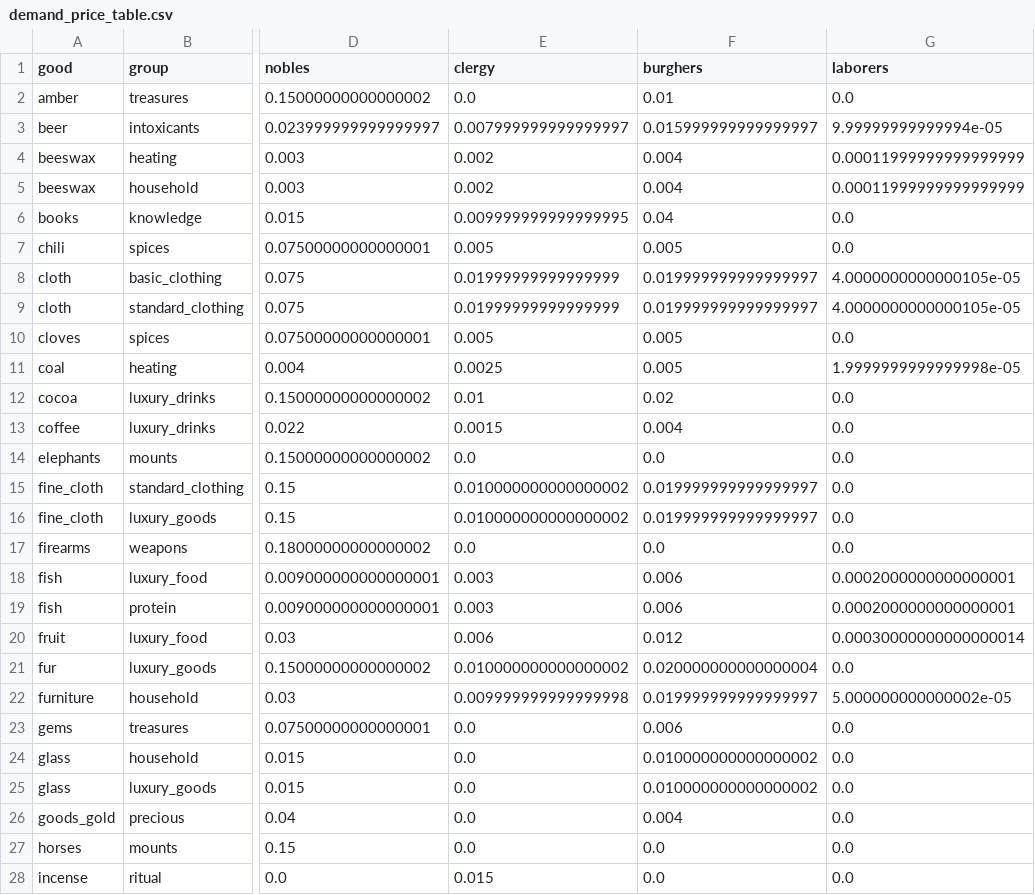
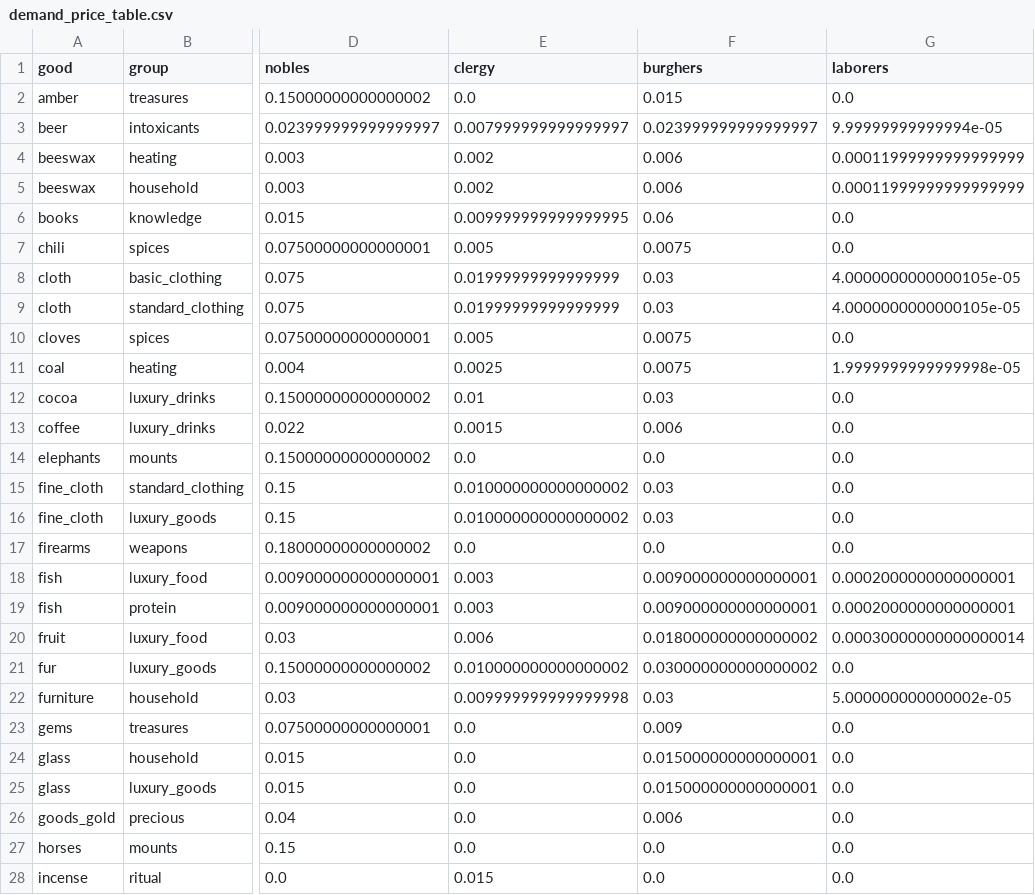
Before and after one commit to HLJSXK/eu5-modding-project, a CSV file: data/demand_price_table.csv, drawn as a sheet; only a part is shown, gaps mark what is left out; the diff covers the shown part only; the diff names each change by its address in the sheet, - before the commit and + after, or states it on an @@ line.

```diff
--- a/data/demand_price_table.csv
+++ b/data/demand_price_table.csv
-F2 (burghers): 0.01
+F2 (burghers): 0.015
-F3 (burghers): 0.015999999999999997
+F3 (burghers): 0.023999999999999997
-F4:F5 (burghers): 0.004
+F4:F5 (burghers): 0.006
-F6 (burghers): 0.04
+F6 (burghers): 0.06
-F7 (burghers): 0.005
+F7 (burghers): 0.0075
-F8:F9 (burghers): 0.019999999999999997
+F8:F9 (burghers): 0.03
-F10:F11 (burghers): 0.005
+F10:F11 (burghers): 0.0075
-F12 (burghers): 0.02
+F12 (burghers): 0.03
-F13 (burghers): 0.004
+F13 (burghers): 0.006
-F15:F16 (burghers): 0.019999999999999997
+F15:F16 (burghers): 0.03
-F18:F19 (burghers): 0.006
+F18:F19 (burghers): 0.009000000000000001
-F20 (burghers): 0.012
+F20 (burghers): 0.018000000000000002
-F21 (burghers): 0.020000000000000004
+F21 (burghers): 0.030000000000000002
-F22 (burghers): 0.019999999999999997
+F22 (burghers): 0.03
-F23 (burghers): 0.006
+F23 (burghers): 0.009
-F24:F25 (burghers): 0.010000000000000002
+F24:F25 (burghers): 0.015000000000000001
-F26 (burghers): 0.004
+F26 (burghers): 0.006
```
Also changed, not shown: 35 edited cells elsewhere in this file, data/target_demand.csv, 5 other files.
